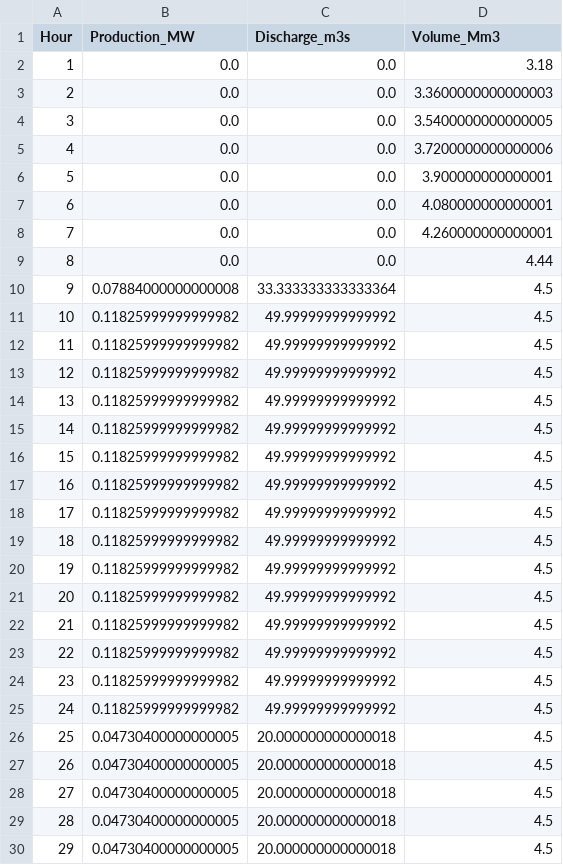
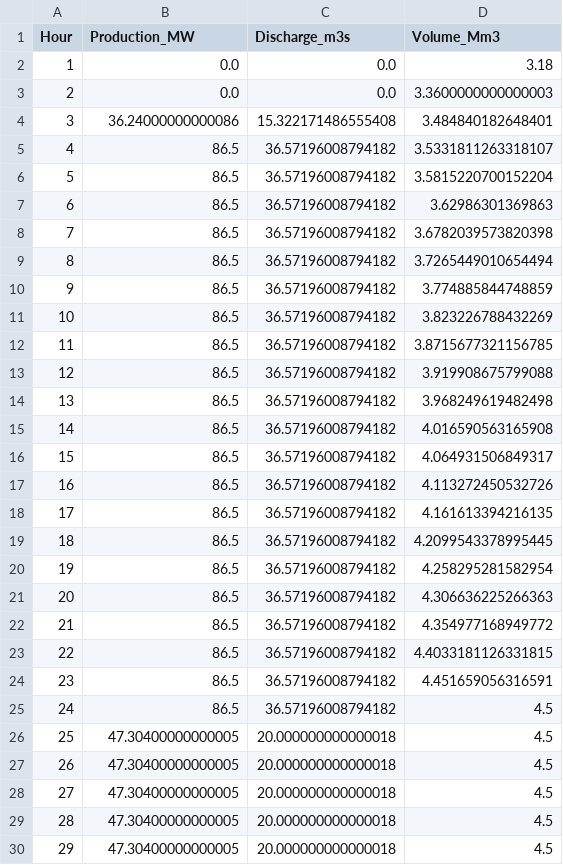
Before and after one commit to martinbore/Kraftmarkeder-Fordypningsemne, a CSV file: scenario_2_results.csv, drawn as a sheet; only a part is shown; the diff covers the shown part only.

```diff
--- a/scenario_2_results.csv
+++ b/scenario_2_results.csv
@@ -3,28 +3,28 @@ Hour,Production_MW,Discharge_m3s,Volume_Mm3
 2,0.0,0.0,3.3600000000000003
-3,0.0,0.0,3.5400000000000005
-4,0.0,0.0,3.7200000000000006
-5,0.0,0.0,3.900000000000001
-6,0.0,0.0,4.080000000000001
-7,0.0,0.0,4.260000000000001
-8,0.0,0.0,4.44
-9,0.07884000000000008,33.333333333333364,4.5
-10,0.11825999999999982,49.99999999999992,4.5
-11,0.11825999999999982,49.99999999999992,4.5
-12,0.11825999999999982,49.99999999999992,4.5
-13,0.11825999999999982,49.99999999999992,4.5
-14,0.11825999999999982,49.99999999999992,4.5
-15,0.11825999999999982,49.99999999999992,4.5
-16,0.11825999999999982,49.99999999999992,4.5
-17,0.11825999999999982,49.99999999999992,4.5
-18,0.11825999999999982,49.99999999999992,4.5
-19,0.11825999999999982,49.99999999999992,4.5
-20,0.11825999999999982,49.99999999999992,4.5
-21,0.11825999999999982,49.99999999999992,4.5
-22,0.11825999999999982,49.99999999999992,4.5
-23,0.11825999999999982,49.99999999999992,4.5
-24,0.11825999999999982,49.99999999999992,4.5
-25,0.04730400000000005,20.000000000000018,4.5
-26,0.04730400000000005,20.000000000000018,4.5
-27,0.04730400000000005,20.000000000000018,4.5
-28,0.04730400000000005,20.000000000000018,4.5
-29,0.04730400000000005,20.000000000000018,4.5
+3,36.24000000000086,15.322171486555408,3.484840182648401
+4,86.5,36.57196008794182,3.5331811263318107
+5,86.5,36.57196008794182,3.5815220700152204
+6,86.5,36.57196008794182,3.62986301369863
+7,86.5,36.57196008794182,3.6782039573820398
+8,86.5,36.57196008794182,3.7265449010654494
+9,86.5,36.57196008794182,3.774885844748859
+10,86.5,36.57196008794182,3.823226788432269
+11,86.5,36.57196008794182,3.8715677321156785
+12,86.5,36.57196008794182,3.919908675799088
+13,86.5,36.57196008794182,3.968249619482498
+14,86.5,36.57196008794182,4.016590563165908
+15,86.5,36.57196008794182,4.064931506849317
+16,86.5,36.57196008794182,4.113272450532726
+17,86.5,36.57196008794182,4.161613394216135
+18,86.5,36.57196008794182,4.2099543378995445
+19,86.5,36.57196008794182,4.258295281582954
+20,86.5,36.57196008794182,4.306636225266363
+21,86.5,36.57196008794182,4.354977168949772
+22,86.5,36.57196008794182,4.4033181126331815
+23,86.5,36.57196008794182,4.451659056316591
+24,86.5,36.57196008794182,4.5
+25,47.30400000000005,20.000000000000018,4.5
+26,47.30400000000005,20.000000000000018,4.5
+27,47.30400000000005,20.000000000000018,4.5
+28,47.30400000000005,20.000000000000018,4.5
+29,47.30400000000005,20.000000000000018,4.5
```
Also changed, not shown: 55 edited cells elsewhere in this file, scenario_1_results.csv, scenario_3_results.csv, 2 other files.
